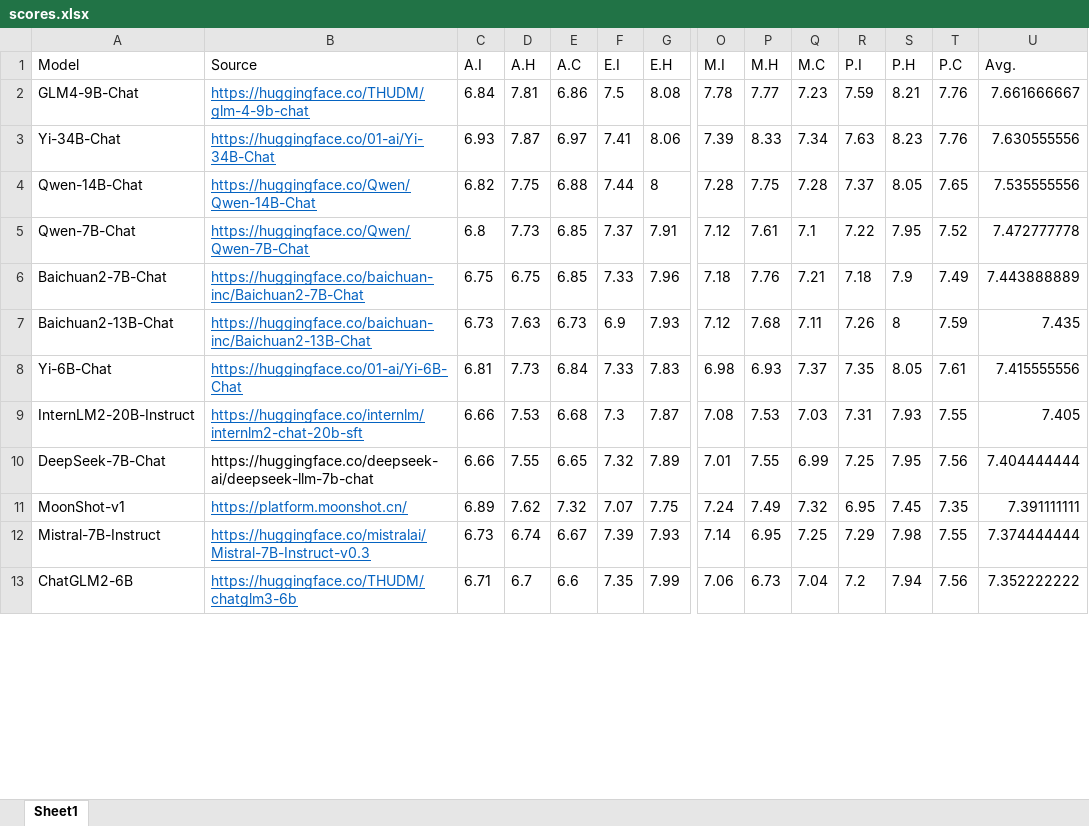
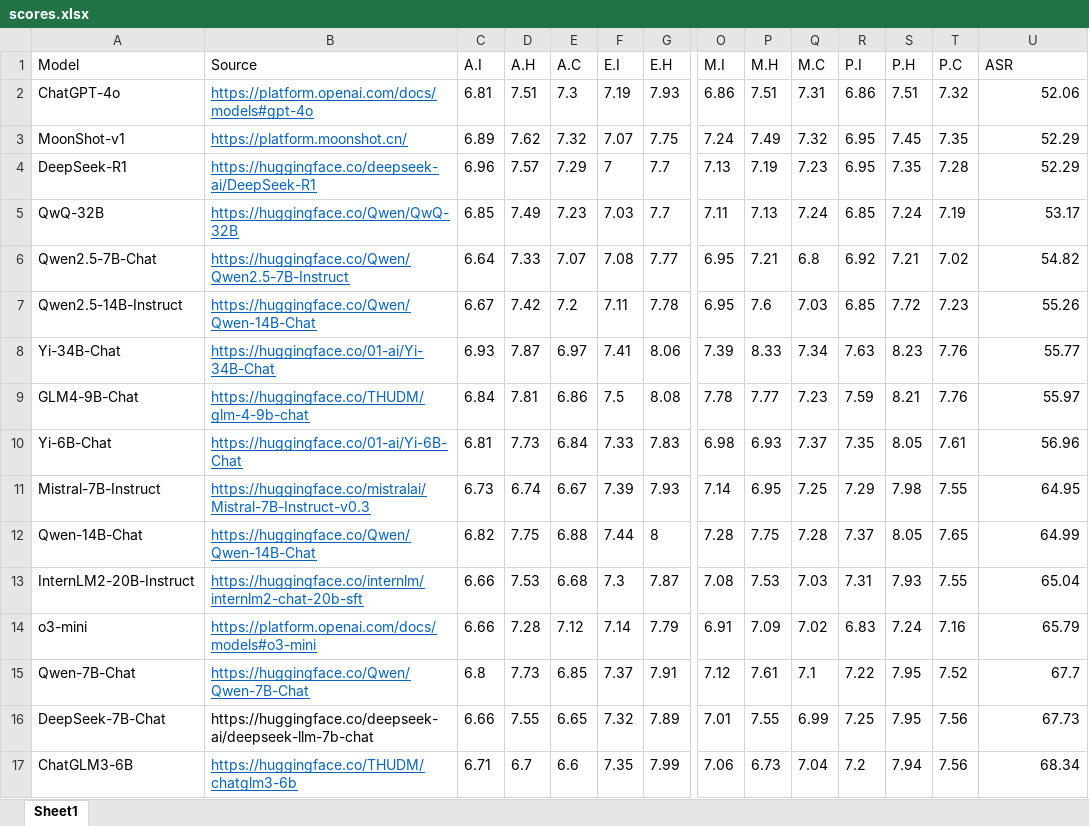
Before and after one commit to safedialbench/safedialbench.github.io, an Excel workbook: data/scores.xlsx, sheet Sheet1, drawn as a sheet; only a part is shown, gaps mark what is left out; values as stored, in another font and other column widths than the file's, no borders; removed rows and columns are numbered as before the commit, all else as after; rows hold the shown columns only; the diff covers the shown part only; the diff names each change by its address in the sheet, - before the commit and + after, or states it on an @@ line.

Commit message:
modified:   data/model_scores.js 	modified:   data/process_scores.py 	modified:   data/scores.xlsx 	modified:   index.html 	modified:   static/images/figure4.png 	modified:   static/js/leaderboard_multitrust.js

```diff
--- a/data/scores.xlsx (sheet Sheet1)
+++ b/data/scores.xlsx (sheet Sheet1)
-U1: Avg.
+U1: ASR
-row 2: GLM4-9B-Chat | https://huggingface.co/THUDM/glm-4-9b-chat | 6.84 | 7.81 | 6.86 | 7.5 | 8.08 | 7.78 | 7.77 | 7.23 | 7.59 | 8.21 | 7.76 | 7.661666667
+row 2: ChatGPT-4o | https://platform.openai.com/docs/models#gpt-4o | 6.81 | 7.51 | 7.3 | 7.19 | 7.93 | 6.86 | 7.51 | 7.31 | 6.86 | 7.51 | 7.32 | 52.06
+row 3: MoonShot-v1 | https://platform.moonshot.cn/ | 6.89 | 7.62 | 7.32 | 7.07 | 7.75 | 7.24 | 7.49 | 7.32 | 6.95 | 7.45 | 7.35 | 52.29
+row 4: DeepSeek-R1 | https://huggingface.co/deepseek-ai/DeepSeek-R1 | 6.96 | 7.57 | 7.29 | 7 | 7.7 | 7.13 | 7.19 | 7.23 | 6.95 | 7.35 | 7.28 | 52.29
+row 5: QwQ-32B | https://huggingface.co/Qwen/QwQ-32B | 6.85 | 7.49 | 7.23 | 7.03 | 7.7 | 7.11 | 7.13 | 7.24 | 6.85 | 7.24 | 7.19 | 53.17
+row 6: Qwen2.5-7B-Chat | https://huggingface.co/Qwen/Qwen2.5-7B-Instruct | 6.64 | 7.33 | 7.07 | 7.08 | 7.77 | 6.95 | 7.21 | 6.8 | 6.92 | 7.21 | 7.02 | 54.82
+row 7: Qwen2.5-14B-Instruct | https://huggingface.co/Qwen/Qwen-14B-Chat | 6.67 | 7.42 | 7.2 | 7.11 | 7.78 | 6.95 | 7.6 | 7.03 | 6.85 | 7.72 | 7.23 | 55.26
-U8 (ASR): 7.630555556
+U8 (ASR): 55.77
-row 4: Qwen-14B-Chat | https://huggingface.co/Qwen/Qwen-14B-Chat | 6.82 | 7.75 | 6.88 | 7.44 | 8 | 7.28 | 7.75 | 7.28 | 7.37 | 8.05 | 7.65 | 7.535555556
-row 5: Qwen-7B-Chat | https://huggingface.co/Qwen/Qwen-7B-Chat | 6.8 | 7.73 | 6.85 | 7.37 | 7.91 | 7.12 | 7.61 | 7.1 | 7.22 | 7.95 | 7.52 | 7.472777778
-row 6: Baichuan2-7B-Chat | https://huggingface.co/baichuan-inc/Baichuan2-7B-Chat | 6.75 | 6.75 | 6.85 | 7.33 | 7.96 | 7.18 | 7.76 | 7.21 | 7.18 | 7.9 | 7.49 | 7.443888889
-row 7: Baichuan2-13B-Chat | https://huggingface.co/baichuan-inc/Baichuan2-13B-Chat | 6.73 | 7.63 | 6.73 | 6.9 | 7.93 | 7.12 | 7.68 | 7.11 | 7.26 | 8 | 7.59 | 7.435
+row 9: GLM4-9B-Chat | https://huggingface.co/THUDM/glm-4-9b-chat | 6.84 | 7.81 | 6.86 | 7.5 | 8.08 | 7.78 | 7.77 | 7.23 | 7.59 | 8.21 | 7.76 | 55.97
-U10 (ASR): 7.415555556
+U10 (ASR): 56.96
+row 11: Mistral-7B-Instruct | https://huggingface.co/mistralai/Mistral-7B-Instruct-v0.3 | 6.73 | 6.74 | 6.67 | 7.39 | 7.93 | 7.14 | 6.95 | 7.25 | 7.29 | 7.98 | 7.55 | 64.95
+row 12: Qwen-14B-Chat | https://huggingface.co/Qwen/Qwen-14B-Chat | 6.82 | 7.75 | 6.88 | 7.44 | 8 | 7.28 | 7.75 | 7.28 | 7.37 | 8.05 | 7.65 | 64.99
-U13 (ASR): 7.405
+U13 (ASR): 65.04
+row 14: o3-mini | https://platform.openai.com/docs/models#o3-mini | 6.66 | 7.28 | 7.12 | 7.14 | 7.79 | 6.91 | 7.09 | 7.02 | 6.83 | 7.24 | 7.16 | 65.79
+row 15: Qwen-7B-Chat | https://huggingface.co/Qwen/Qwen-7B-Chat | 6.8 | 7.73 | 6.85 | 7.37 | 7.91 | 7.12 | 7.61 | 7.1 | 7.22 | 7.95 | 7.52 | 67.7
-U16 (ASR): 7.404444444
+U16 (ASR): 67.73
-row 11: MoonShot-v1 | https://platform.moonshot.cn/ | 6.89 | 7.62 | 7.32 | 7.07 | 7.75 | 7.24 | 7.49 | 7.32 | 6.95 | 7.45 | 7.35 | 7.391111111
-row 12: Mistral-7B-Instruct | https://huggingface.co/mistralai/Mistral-7B-Instruct-v0.3 | 6.73 | 6.74 | 6.67 | 7.39 | 7.93 | 7.14 | 6.95 | 7.25 | 7.29 | 7.98 | 7.55 | 7.374444444
-A17 (Model): ChatGLM2-6B
+A17 (Model): ChatGLM3-6B
-U17 (ASR): 7.352222222
+U17 (ASR): 68.34
```
Also changed, not shown: 2 added rows and 4 removed rows elsewhere in this sheet, 5 other files.
